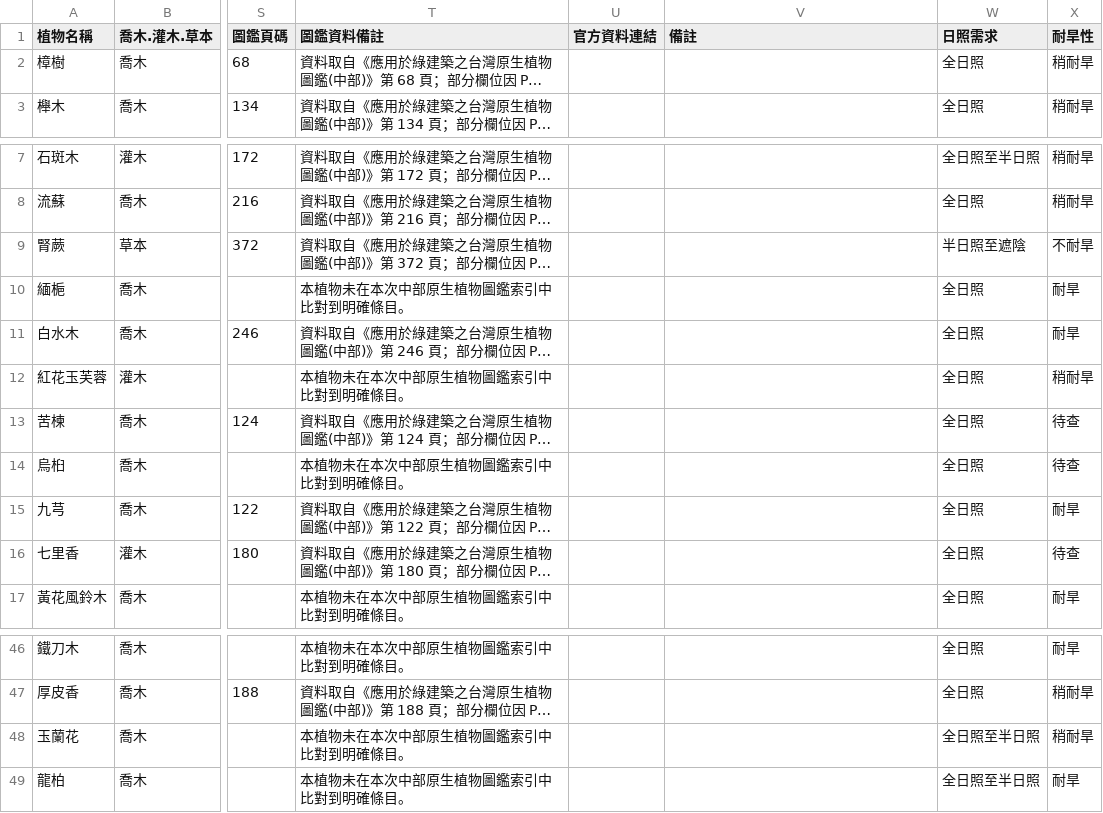
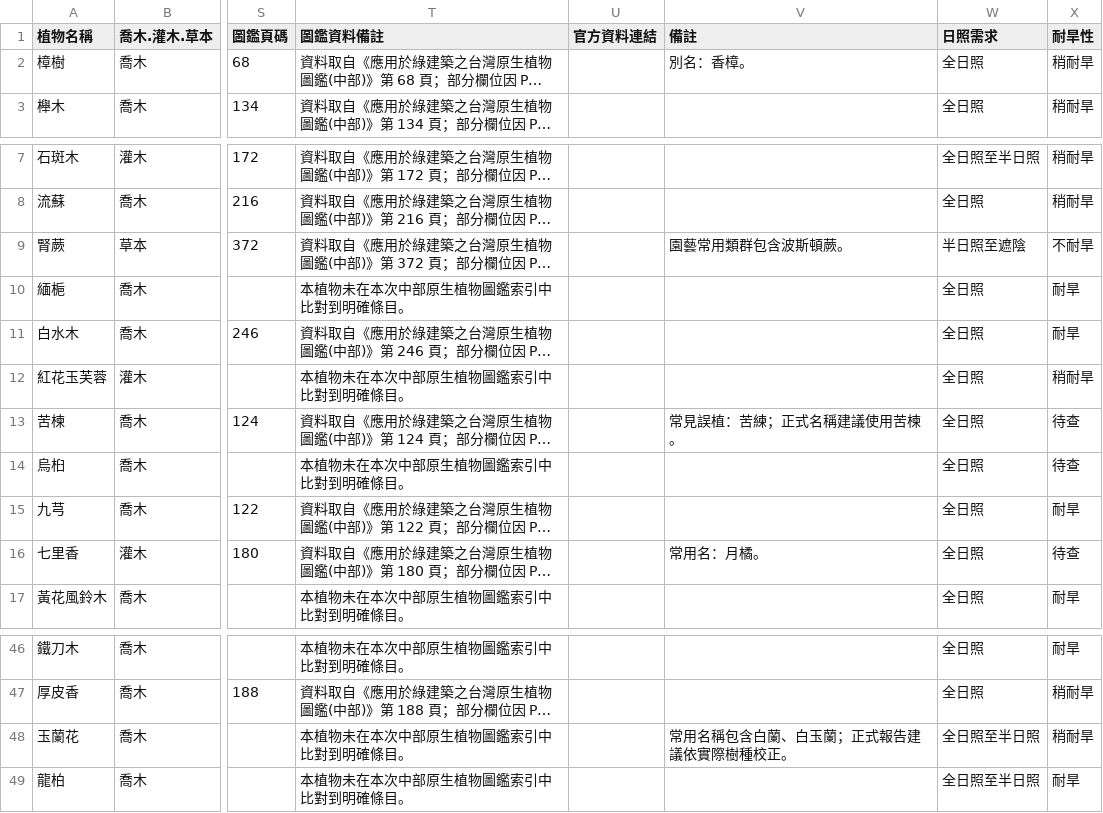
Before and after one commit to asiajyu916-cmyk/landscape-ai-advisor, a CSV file: public/plantdb.csv, drawn as a sheet; only a part is shown, gaps mark what is left out; long unchanged cells end in …; the diff names each change by its address in the sheet, - before the commit and + after, or states it on an @@ line.

```diff
--- a/public/plantdb.csv
+++ b/public/plantdb.csv
-V2 (備註): (empty)
+V2 (備註): 別名：香樟。
-V9 (備註): (empty)
+V9 (備註): 園藝常用類群包含波斯頓蕨。
-V13 (備註): (empty)
+V13 (備註): 常見誤植：苦練；正式名稱建議使用苦楝。
-V16 (備註): (empty)
+V16 (備註): 常用名：月橘。
-V48 (備註): (empty)
+V48 (備註): 常用名稱包含白蘭、白玉蘭；正式報告建議依實際樹種校正。
```
